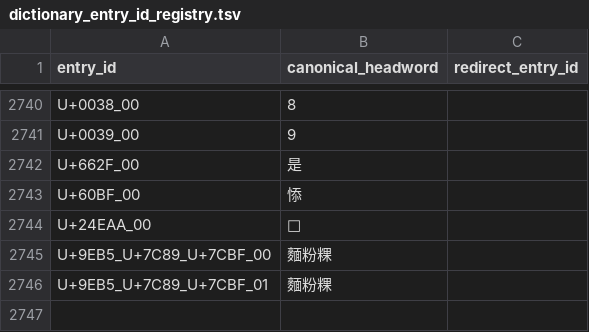
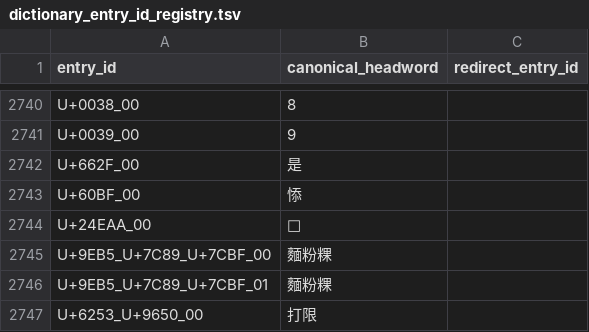
Before and after one commit to thehokkienlang/thehokkienlang.github.io, a TSV file: data/dictionary_entry_id_registry.tsv, drawn as a sheet; only a part is shown, gaps mark what is left out.

```diff
--- a/data/dictionary_entry_id_registry.tsv
+++ b/data/dictionary_entry_id_registry.tsv
@@ -2746 +2746,2 @@ U+9EB5_U+7C89_U+7CBF_00	麵粉粿
 U+9EB5_U+7C89_U+7CBF_01	麵粉粿	
+U+6253_U+9650_00	打限	
```
Also changed, not shown: data/hokkien_hanri_dict.tsv, 6 other files.
